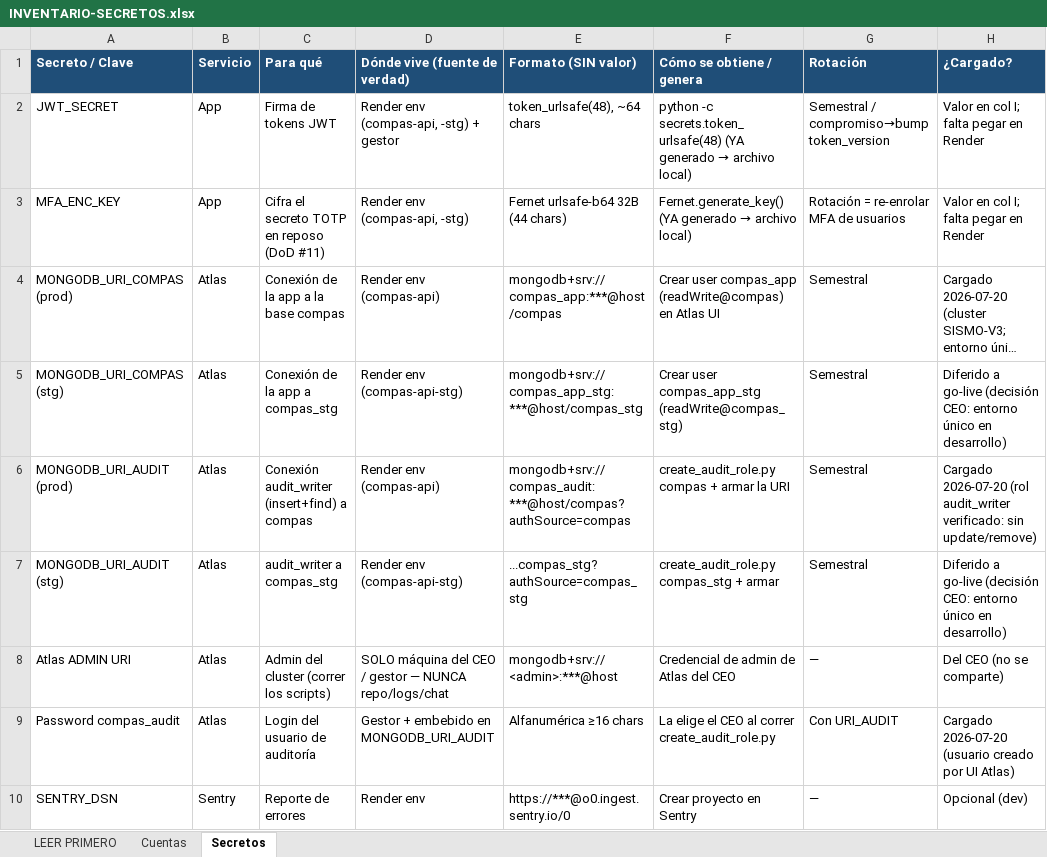
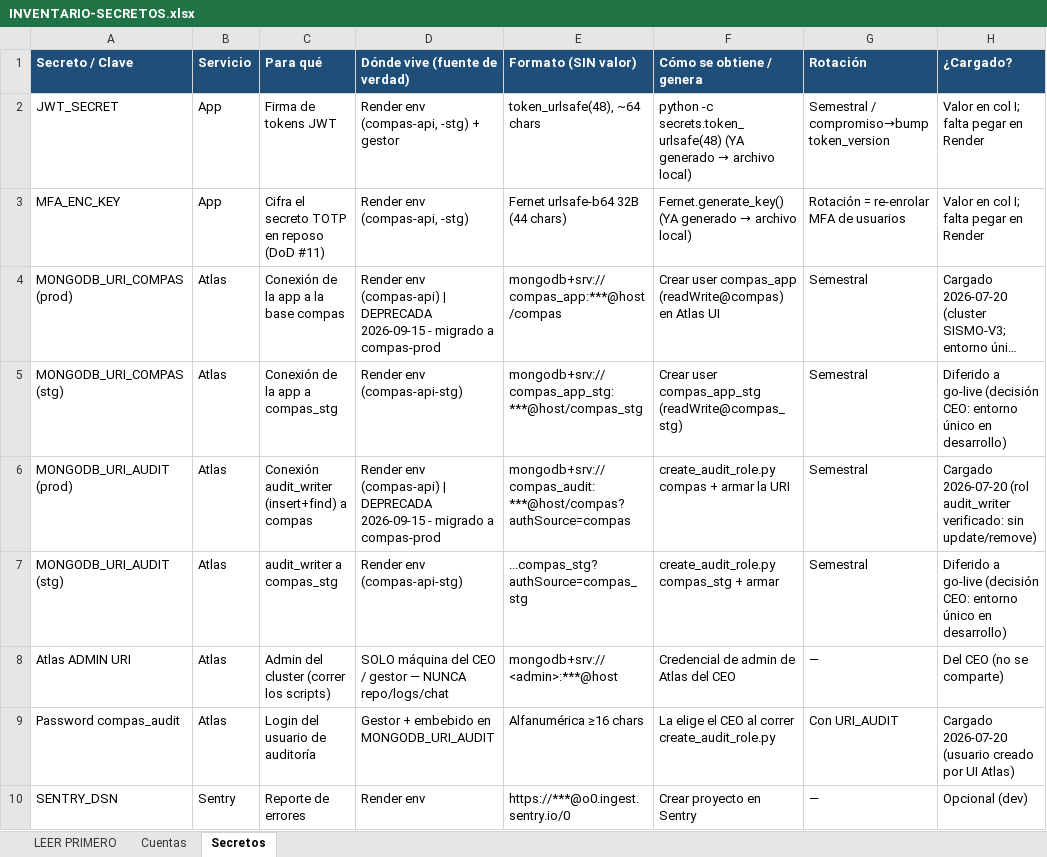
Before and after one commit to RoddosColombia/compas, an Excel workbook: docs/INVENTARIO-SECRETOS.xlsx, sheet Secretos, drawn as a sheet; only a part is shown; long unchanged cells end in …; values as stored, in another font and other column widths than the file's, no borders; the diff names each change by its address in the sheet, - before the commit and + after, or states it on an @@ line.

```diff
--- a/docs/INVENTARIO-SECRETOS.xlsx (sheet Secretos)
+++ b/docs/INVENTARIO-SECRETOS.xlsx (sheet Secretos)
-D4 (Dónde vive (fuente de verdad)): …env (compas-api)
+D4 (Dónde vive (fuente de verdad)): …env (compas-api) | DEPRECADA 2026-09-15 - migrado a compas-prod
-D6 (Dónde vive (fuente de verdad)): …env (compas-api)
+D6 (Dónde vive (fuente de verdad)): …env (compas-api) | DEPRECADA 2026-09-15 - migrado a compas-prod
```
